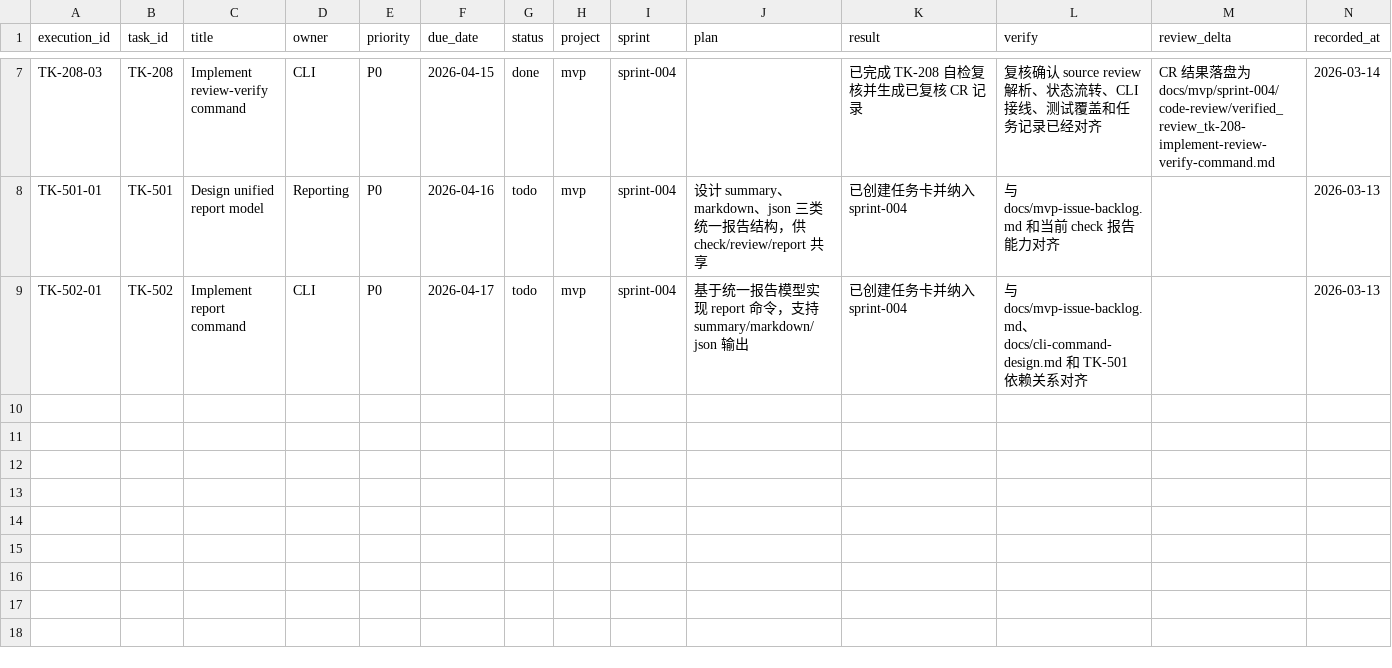
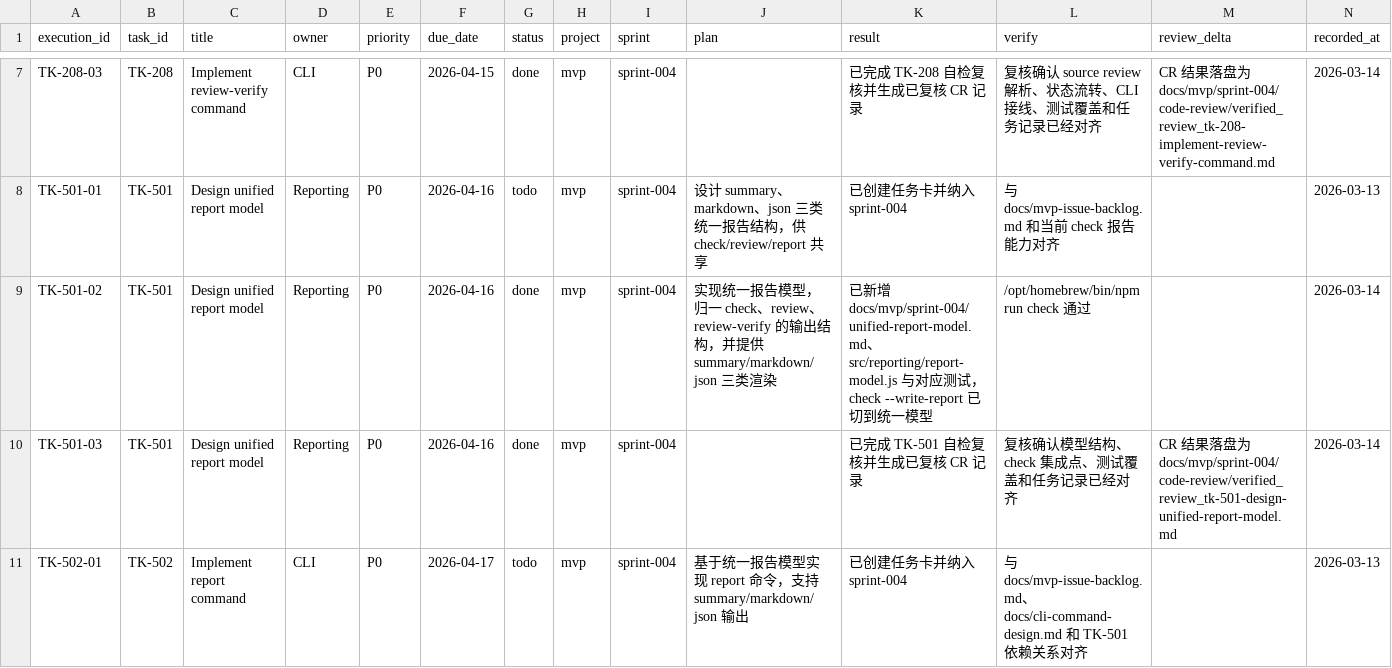
Before and after one commit to JimmyDaddy/repo-ai-governor, a CSV file: docs/mvp/sprint-004/tasks/tasks.csv, drawn as a sheet; only a part is shown, gaps mark what is left out; the diff names each change by its address in the sheet, - before the commit and + after, or states it on an @@ line.

Commit message:
feat(reporting): add unified report model

```diff
--- a/docs/mvp/sprint-004/tasks/tasks.csv
+++ b/docs/mvp/sprint-004/tasks/tasks.csv
+row 9: TK-501-02 | TK-501 | Design unified report model | Reporting | P0 | 2026-04-16 | done | mvp | sprint-004 | 实现统一报告模型，归一 check、review、review-verify 的输出结构，并提供 summary/markdown/json 三类渲染 | 已新增 docs/mvp/sprint-004/unified-report-model.md、src/reporting/report-model.js 与对应测试，check --write-report 已切到统一模型 | /opt/homebrew/bin/npm run check 通过 |  | 2026-03-14
+row 10: TK-501-03 | TK-501 | Design unified report model | Reporting | P0 | 2026-04-16 | done | mvp | sprint-004 |  | 已完成 TK-501 自检复核并生成已复核 CR 记录 | 复核确认模型结构、check 集成点、测试覆盖和任务记录已经对齐 | CR 结果落盘为 docs/mvp/sprint-004/code-review/verified_review_tk-501-design-unified-report-model.md | 2026-03-14
```
Also changed, not shown: 9 other files.
